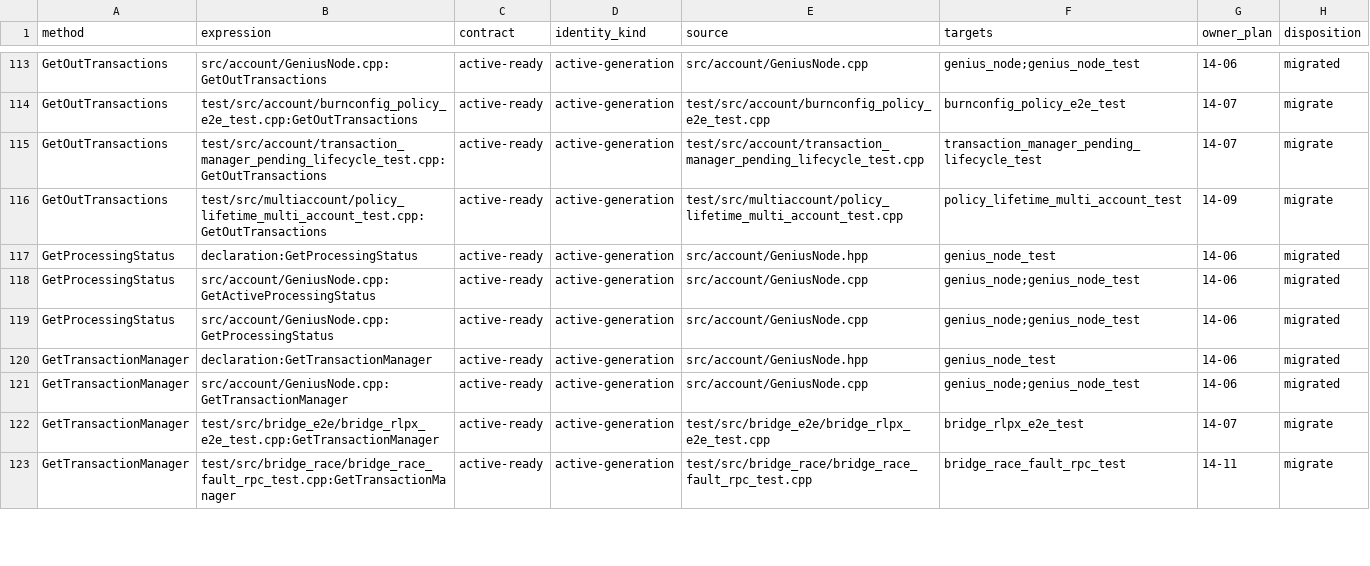
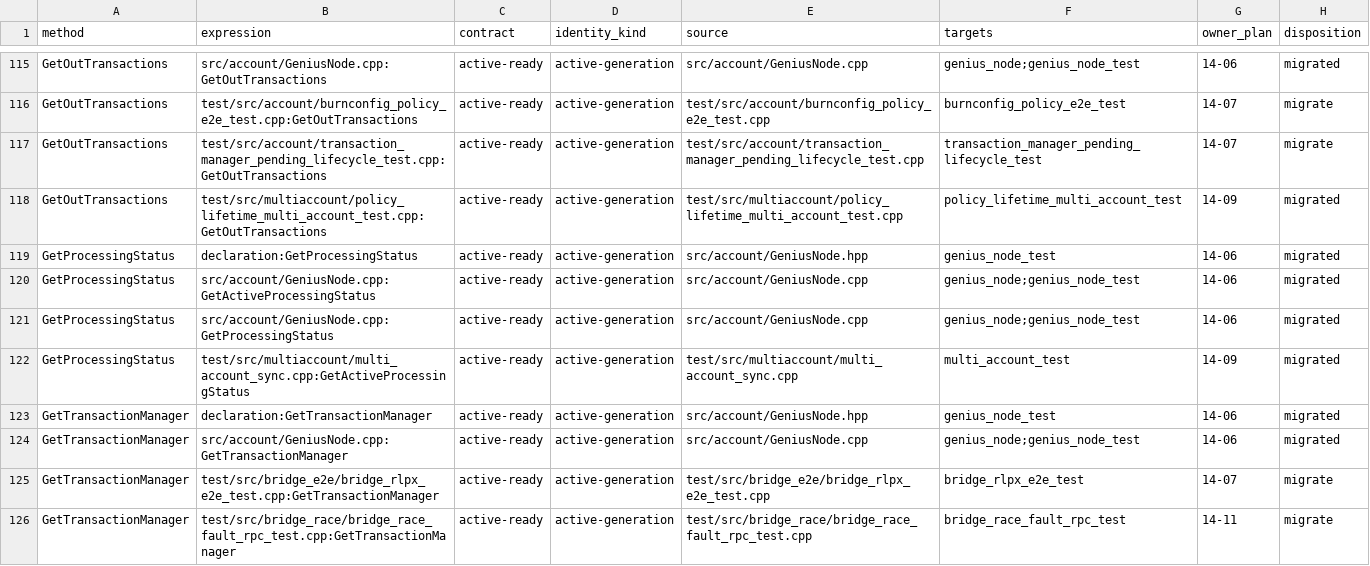
Before and after one commit to GeniusVentures/SuperGenius, a TSV file: .planning/phases/14-account-generation-publication-and-retired-manager-lifecycle/14-02-CALLER-INVENTORY.tsv, drawn as a sheet; only a part is shown, gaps mark what is left out; the diff covers the shown part only.

Commit message:
test(14-09): migrate multi-account callers
- Assert checked active-generation results in lifecycle fixtures
- Preserve deterministic switch and stale-callback regression coverage
- Mark the scoped caller manifest migrated

```diff
--- a/.planning/phases/14-account-generation-publication-and-retired-manager-lifecycle/14-02-CALLER-INVENTORY.tsv
+++ b/.planning/phases/14-account-generation-publication-and-retired-manager-lifecycle/14-02-CALLER-INVENTORY.tsv
@@ -115,3 +117,3 @@ GetOutTransactions	test/src/account/burnconfig_policy_e2e_test.cpp:GetOutTransac
 GetOutTransactions	test/src/account/transaction_manager_pending_lifecycle_test.cpp:GetOutTransactions	active-ready	active-generation	test/src/account/transaction_manager_pending_lifecycle_test.cpp	transaction_manager_pending_lifecycle_test	14-07	migrate
-GetOutTransactions	test/src/multiaccount/policy_lifetime_multi_account_test.cpp:GetOutTransactions	active-ready	active-generation	test/src/multiaccount/policy_lifetime_multi_account_test.cpp	policy_lifetime_multi_account_test	14-09	migrate
+GetOutTransactions	test/src/multiaccount/policy_lifetime_multi_account_test.cpp:GetOutTransactions	active-ready	active-generation	test/src/multiaccount/policy_lifetime_multi_account_test.cpp	policy_lifetime_multi_account_test	14-09	migrated
 GetProcessingStatus	declaration:GetProcessingStatus	active-ready	active-generation	src/account/GeniusNode.hpp	genius_node_test	14-06	migrated
@@ -119,2 +121,3 @@ GetProcessingStatus	src/account/GeniusNode.cpp:GetActiveProcessingStatus	active-
 GetProcessingStatus	src/account/GeniusNode.cpp:GetProcessingStatus	active-ready	active-generation	src/account/GeniusNode.cpp	genius_node;genius_node_test	14-06	migrated
+GetProcessingStatus	test/src/multiaccount/multi_account_sync.cpp:GetActiveProcessingStatus	active-ready	active-generation	test/src/multiaccount/multi_account_sync.cpp	multi_account_test	14-09	migrated
 GetTransactionManager	declaration:GetTransactionManager	active-ready	active-generation	src/account/GeniusNode.hpp	genius_node_test	14-06	migrated
```
Also changed, not shown: 2 added rows and 11 edited cells elsewhere in this file, 2 other files.
